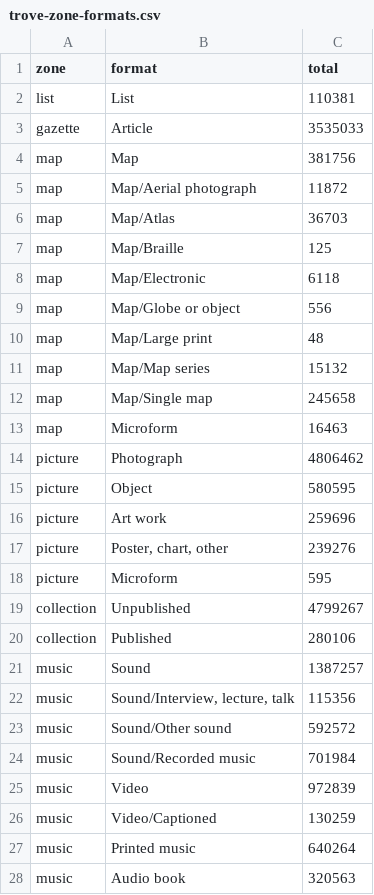
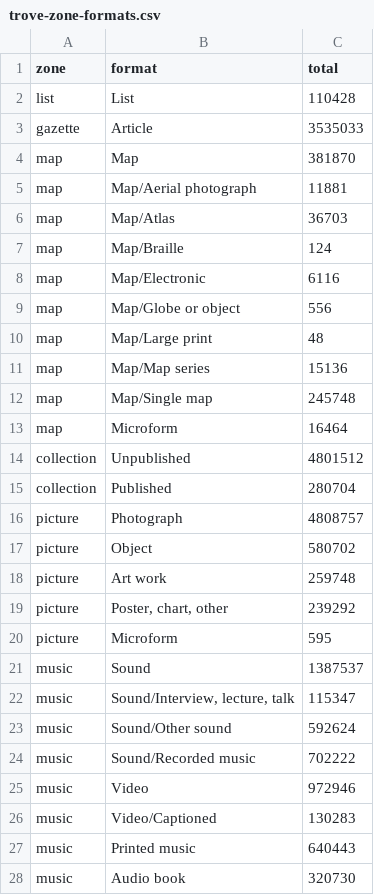
Before and after one commit to wragge/trove-zone-totals, a CSV file: data/trove-zone-formats.csv, drawn as a sheet; only a part is shown; the diff covers the shown part only.

```diff
--- a/data/trove-zone-formats.csv
+++ b/data/trove-zone-formats.csv
@@ -1,28 +1,28 @@
 zone,format,total
-list,List,110381
+list,List,110428
 gazette,Article,3535033
-map,Map,381756
-map,Map/Aerial photograph,11872
+map,Map,381870
+map,Map/Aerial photograph,11881
 map,Map/Atlas,36703
-map,Map/Braille,125
-map,Map/Electronic,6118
+map,Map/Braille,124
+map,Map/Electronic,6116
 map,Map/Globe or object,556
 map,Map/Large print,48
-map,Map/Map series,15132
-map,Map/Single map,245658
-map,Microform,16463
-picture,Photograph,4806462
-picture,Object,580595
-picture,Art work,259696
-picture,"Poster, chart, other",239276
+map,Map/Map series,15136
+map,Map/Single map,245748
+map,Microform,16464
+collection,Unpublished,4801512
+collection,Published,280704
+picture,Photograph,4808757
+picture,Object,580702
+picture,Art work,259748
+picture,"Poster, chart, other",239292
 picture,Microform,595
-collection,Unpublished,4799267
-collection,Published,280106
-music,Sound,1387257
-music,"Sound/Interview, lecture, talk",115356
-music,Sound/Other sound,592572
-music,Sound/Recorded music,701984
-music,Video,972839
-music,Video/Captioned,130259
-music,Printed music,640264
-music,Audio book,320563
+music,Sound,1387537
+music,"Sound/Interview, lecture, talk",115347
+music,Sound/Other sound,592624
+music,Sound/Recorded music,702222
+music,Video,972946
+music,Video/Captioned,130283
+music,Printed music,640443
+music,Audio book,320730
```
Also changed, not shown: 26 edited cells elsewhere in this file, data/trove-category-formats.csv, data/trove-category-totals.csv, 1 other file.
